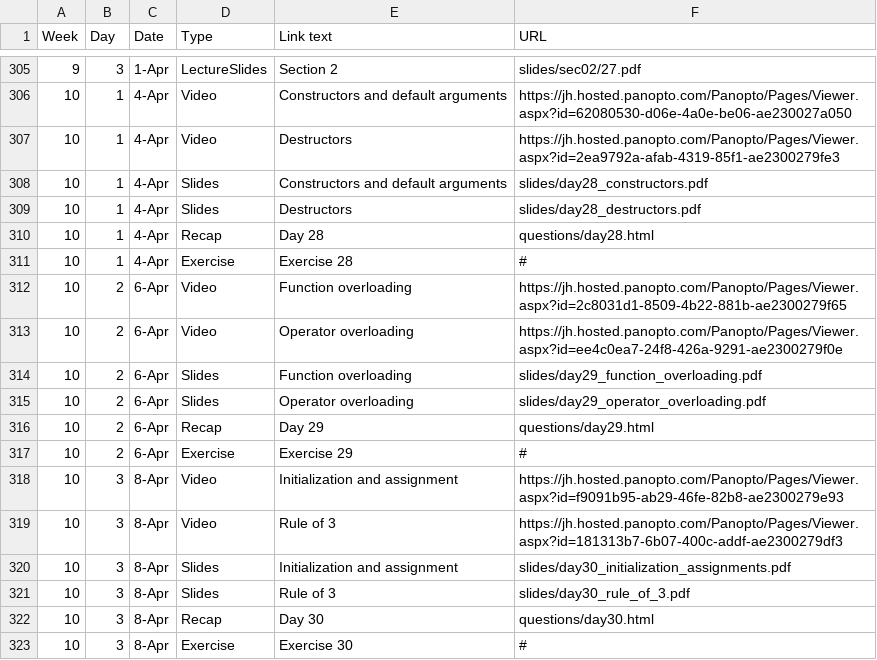
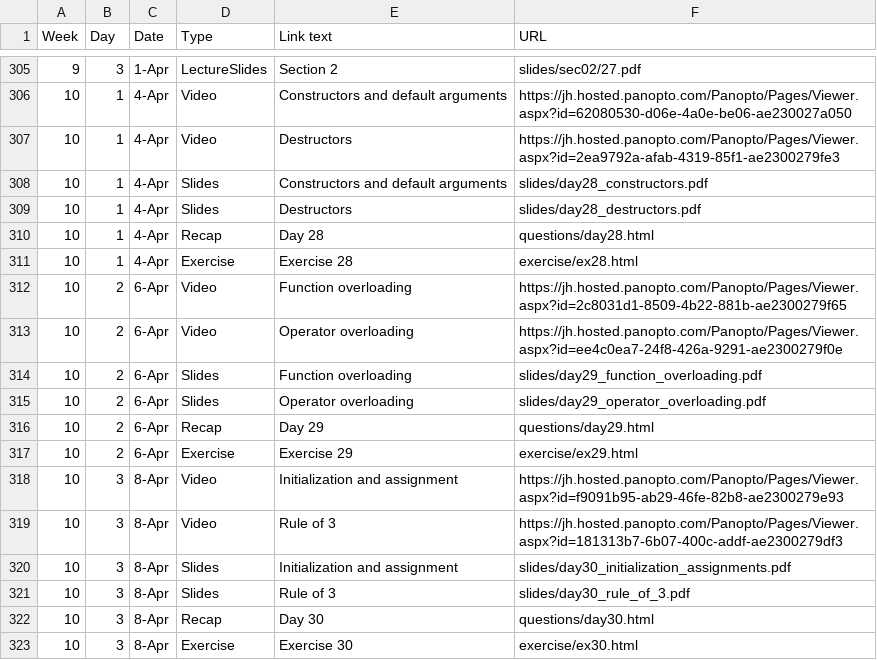
Before and after one commit to jhu-ip/cs220-s22, a CSV file: material.csv, drawn as a sheet; only a part is shown, gaps mark what is left out.

Commit message:
updated material page to refer to week 10 exercise handouts

```diff
--- a/material.csv
+++ b/material.csv
@@ -310,3 +310,3 @@ Week,Day,Date,Type,Link text,URL
 10,1,4-Apr,Recap,Day 28,questions/day28.html
-10,1,4-Apr,Exercise,Exercise 28,#
+10,1,4-Apr,Exercise,Exercise 28,exercise/ex28.html
 10,2,6-Apr,Video,Function overloading,https://jh.hosted.panopto.com/Panopto/Pages/Viewer.aspx?id=2c8031d1-8509-4b22-881b-ae2300279f65
@@ -316,3 +316,3 @@ Week,Day,Date,Type,Link text,URL
 10,2,6-Apr,Recap,Day 29,questions/day29.html
-10,2,6-Apr,Exercise,Exercise 29,#
+10,2,6-Apr,Exercise,Exercise 29,exercise/ex29.html
 10,3,8-Apr,Video,Initialization and assignment,https://jh.hosted.panopto.com/Panopto/Pages/Viewer.aspx?id=f9091b95-ab29-46fe-82b8-ae2300279e93
@@ -322,2 +322,2 @@ Week,Day,Date,Type,Link text,URL
 10,3,8-Apr,Recap,Day 30,questions/day30.html
-10,3,8-Apr,Exercise,Exercise 30,#
+10,3,8-Apr,Exercise,Exercise 30,exercise/ex30.html
```
Also changed, not shown: 1 other file.
